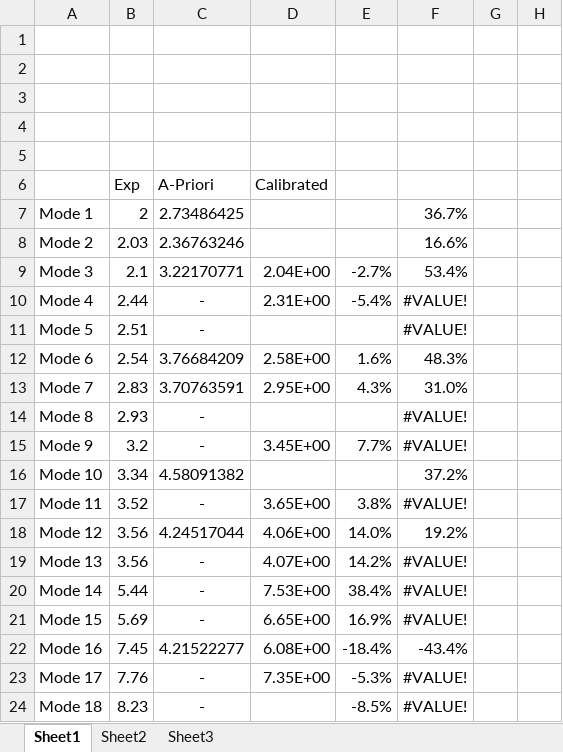
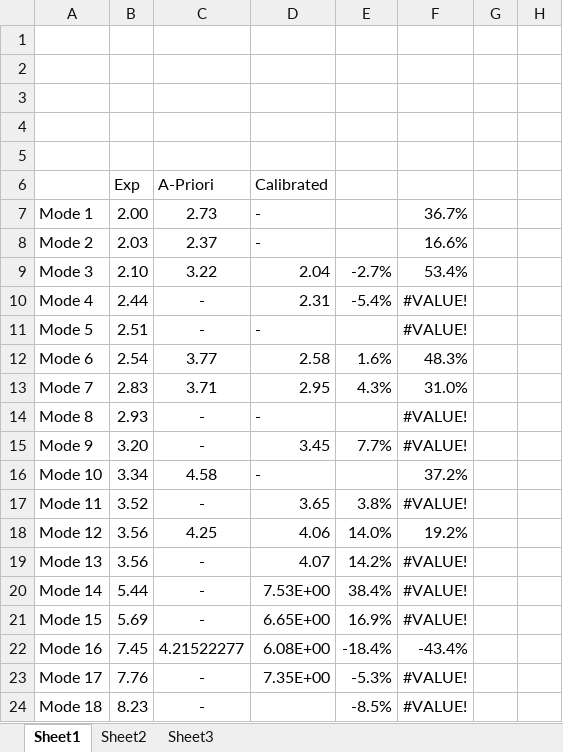
Before and after one commit to jbbraley/thesis, an Excel workbook: thesis_doc/draft1/data/modes.xlsx, sheet Sheet1, drawn as a sheet; only a part is shown; values as stored, in another font and other column widths than the file's, no borders; the diff names each change by its address in the sheet, - before the commit and + after, or states it on an @@ line.

Commit message:
I76 mode shapes in thesis

```diff
--- a/thesis_doc/draft1/data/modes.xlsx (sheet Sheet1)
+++ b/thesis_doc/draft1/data/modes.xlsx (sheet Sheet1)
-B7: 2
+B7: 2.00
-C7: 2.73486425
+C7: 2.73
-D7:D8: (empty)
+D7:D8: -
-C8: 2.36763246
+C8: 2.37
-B9: 2.1
+B9: 2.10
-C9: 3.22170771
+C9: 3.22
-D9: 2.04E+00
+D9: 2.04
-D10: 2.31E+00
+D10: 2.31
-D11: (empty)
+D11: -
-C12: 3.76684209
+C12: 3.77
-D12: 2.58E+00
+D12: 2.58
-C13: 3.70763591
+C13: 3.71
-D13: 2.95E+00
+D13: 2.95
-D14: (empty)
+D14: -
-B15: 3.2
+B15: 3.20
-D15: 3.45E+00
+D15: 3.45
-C16: 4.58091382
+C16: 4.58
-D16: (empty)
+D16: -
-D17: 3.65E+00
+D17: 3.65
-C18: 4.24517044
+C18: 4.25
-D18: 4.06E+00
+D18: 4.06
-D19: 4.07E+00
+D19: 4.07
```
Also changed, not shown: 1 other file.
